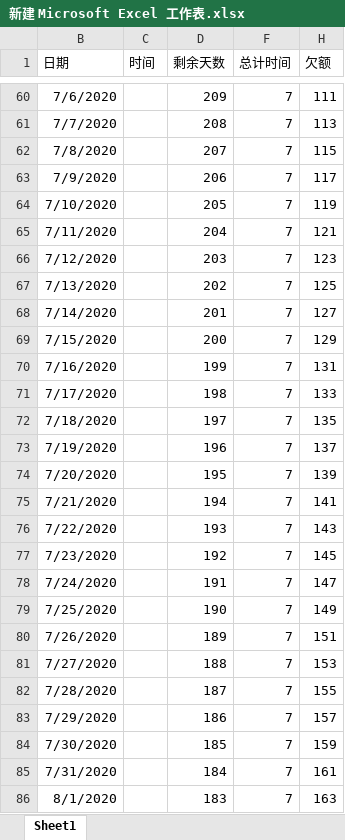
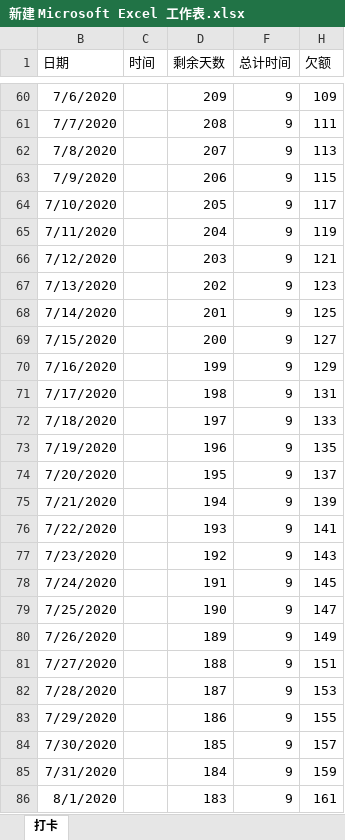
Before and after one commit to qcissl/qcissl.github.io, an Excel workbook: 新建 Microsoft Excel 工作表.xlsx, sheet 打卡, drawn as a sheet; only a part is shown, gaps mark what is left out; values as stored, in another font and other column widths than the file's, no borders; the diff covers the shown part only; the diff names each change by its address in the sheet, - before the commit and + after, or states it on an @@ line.

```diff
--- a/新建 Microsoft Excel 工作表.xlsx (sheet 打卡)
+++ b/新建 Microsoft Excel 工作表.xlsx (sheet 打卡)
-sheet tab: Sheet1
+sheet tab: 打卡
-F60:F86 (总计时间): 7
+F60:F86 (总计时间): 9
-H60 (欠额): 111
+H60 (欠额): 109
-H61 (欠额): 113
+H61 (欠额): 111
-H62 (欠额): 115
+H62 (欠额): 113
-H63 (欠额): 117
+H63 (欠额): 115
-H64 (欠额): 119
+H64 (欠额): 117
-H65 (欠额): 121
+H65 (欠额): 119
-H66 (欠额): 123
+H66 (欠额): 121
-H67 (欠额): 125
+H67 (欠额): 123
-H68 (欠额): 127
+H68 (欠额): 125
-H69 (欠额): 129
+H69 (欠额): 127
-H70 (欠额): 131
+H70 (欠额): 129
-H71 (欠额): 133
+H71 (欠额): 131
-H72 (欠额): 135
+H72 (欠额): 133
-H73 (欠额): 137
+H73 (欠额): 135
-H74 (欠额): 139
+H74 (欠额): 137
-H75 (欠额): 141
+H75 (欠额): 139
-H76 (欠额): 143
+H76 (欠额): 141
-H77 (欠额): 145
+H77 (欠额): 143
-H78 (欠额): 147
+H78 (欠额): 145
-H79 (欠额): 149
+H79 (欠额): 147
-H80 (欠额): 151
+H80 (欠额): 149
-H81 (欠额): 153
+H81 (欠额): 151
-H82 (欠额): 155
+H82 (欠额): 153
-H83 (欠额): 157
+H83 (欠额): 155
-H84 (欠额): 159
+H84 (欠额): 157
-H85 (欠额): 161
+H85 (欠额): 159
-H86 (欠额): 163
+H86 (欠额): 161
```
Also changed, not shown: 475 edited cells elsewhere in this sheet, 1 other file.
